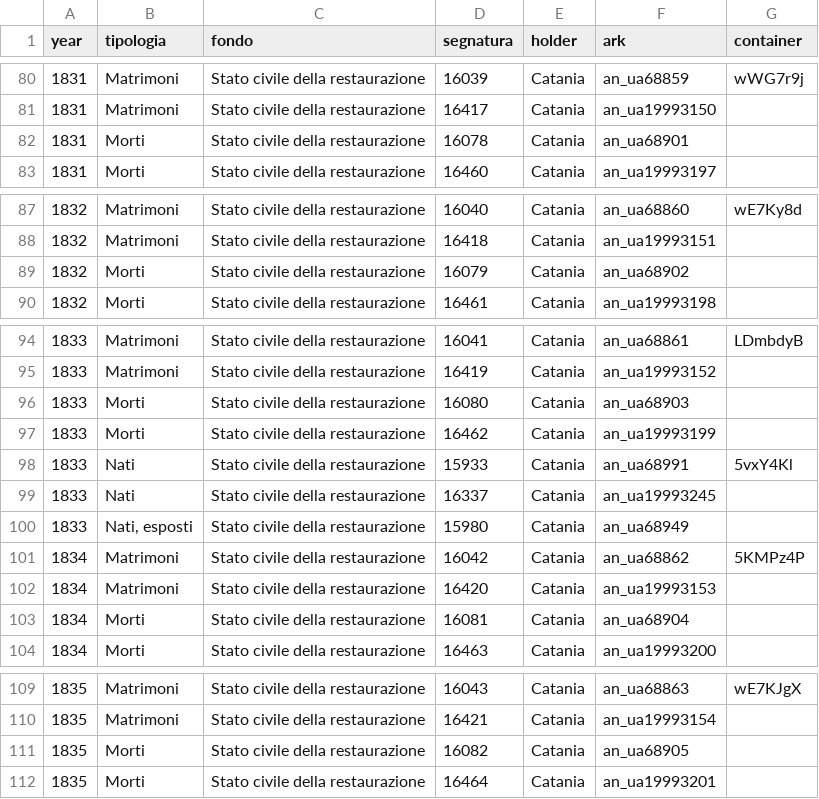
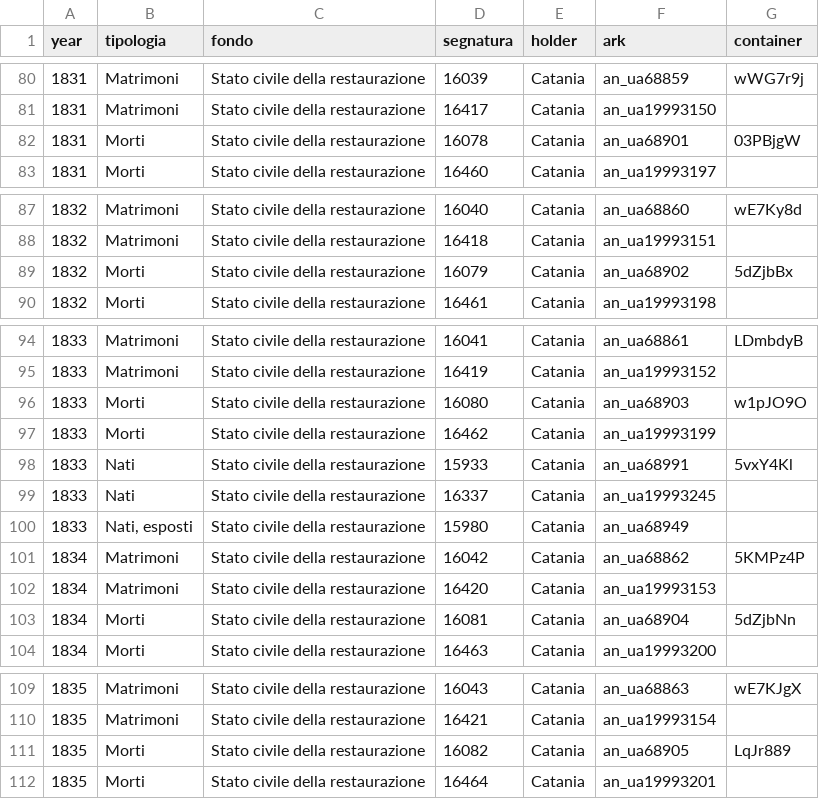
Before and after one commit to daviddef/TheMazza, a TSV file: data/giarre-arks.tsv, drawn as a sheet; only a part is shown, gaps mark what is left out; the diff covers the shown part only.

```diff
--- a/data/giarre-arks.tsv
+++ b/data/giarre-arks.tsv
@@ -81,3 +81,3 @@ year	tipologia	fondo	segnatura	holder	ark	container
 1831	Matrimoni	Stato civile della restaurazione	16417	Catania	an_ua19993150	
-1831	Morti	Stato civile della restaurazione	16078	Catania	an_ua68901	
+1831	Morti	Stato civile della restaurazione	16078	Catania	an_ua68901	03PBjgW
 1831	Morti	Stato civile della restaurazione	16460	Catania	an_ua19993197	
@@ -88,3 +88,3 @@ year	tipologia	fondo	segnatura	holder	ark	container
 1832	Matrimoni	Stato civile della restaurazione	16418	Catania	an_ua19993151	
-1832	Morti	Stato civile della restaurazione	16079	Catania	an_ua68902	
+1832	Morti	Stato civile della restaurazione	16079	Catania	an_ua68902	5dZjbBx
 1832	Morti	Stato civile della restaurazione	16461	Catania	an_ua19993198	
@@ -95,3 +95,3 @@ year	tipologia	fondo	segnatura	holder	ark	container
 1833	Matrimoni	Stato civile della restaurazione	16419	Catania	an_ua19993152	
-1833	Morti	Stato civile della restaurazione	16080	Catania	an_ua68903	
+1833	Morti	Stato civile della restaurazione	16080	Catania	an_ua68903	w1pJO9O
 1833	Morti	Stato civile della restaurazione	16462	Catania	an_ua19993199	
@@ -102,3 +102,3 @@ year	tipologia	fondo	segnatura	holder	ark	container
 1834	Matrimoni	Stato civile della restaurazione	16420	Catania	an_ua19993153	
-1834	Morti	Stato civile della restaurazione	16081	Catania	an_ua68904	
+1834	Morti	Stato civile della restaurazione	16081	Catania	an_ua68904	5dZjbNn
 1834	Morti	Stato civile della restaurazione	16463	Catania	an_ua19993200	
@@ -110,3 +110,3 @@ year	tipologia	fondo	segnatura	holder	ark	container
 1835	Matrimoni	Stato civile della restaurazione	16421	Catania	an_ua19993154	
-1835	Morti	Stato civile della restaurazione	16082	Catania	an_ua68905	
+1835	Morti	Stato civile della restaurazione	16082	Catania	an_ua68905	LqJr889
 1835	Morti	Stato civile della restaurazione	16464	Catania	an_ua19993201	
```
Also changed, not shown: 36 edited cells elsewhere in this file.
